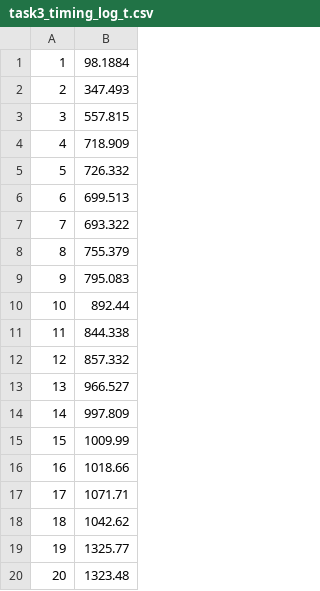
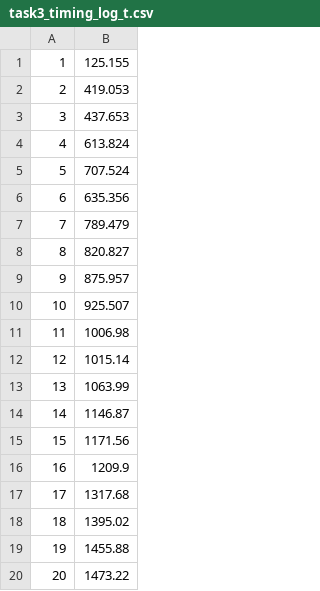
Before and after one commit to Vohihoin/repo759, a CSV file: HW03/task3_timing_log_t.csv, drawn as a sheet.

```diff
--- a/HW03/task3_timing_log_t.csv
+++ b/HW03/task3_timing_log_t.csv
@@ -1,20 +1,20 @@
-1, 98.1884
-2, 347.493
-3, 557.815
-4, 718.909
-5, 726.332
-6, 699.513
-7, 693.322
-8, 755.379
-9, 795.083
-10, 892.44
-11, 844.338
-12, 857.332
-13, 966.527
-14, 997.809
-15, 1009.99
-16, 1018.66
-17, 1071.71
-18, 1042.62
-19, 1325.77
-20, 1323.48
+1, 125.155
+2, 419.053
+3, 437.653
+4, 613.824
+5, 707.524
+6, 635.356
+7, 789.479
+8, 820.827
+9, 875.957
+10, 925.507
+11, 1006.98
+12, 1015.14
+13, 1063.99
+14, 1146.87
+15, 1171.56
+16, 1209.9
+17, 1317.68
+18, 1395.02
+19, 1455.88
+20, 1473.22
```
Also changed, not shown: 4 other files.
